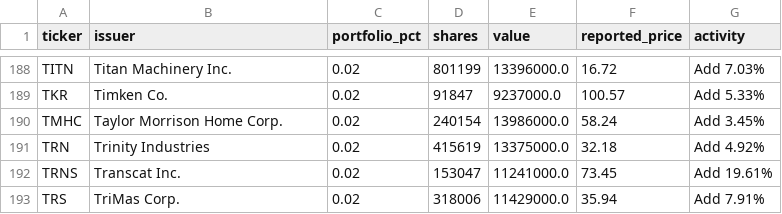
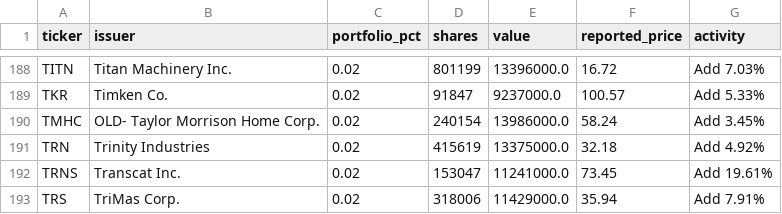
Before and after one commit to Kenneth-Top/13F-Holdings-Analyzer, a CSV file: data/holdings/FE/2026-Q1.csv, drawn as a sheet; only a part is shown, gaps mark what is left out.

```diff
--- a/data/holdings/FE/2026-Q1.csv
+++ b/data/holdings/FE/2026-Q1.csv
@@ -189,3 +189,3 @@ TITN,Titan Machinery Inc.,0.02,801199,13396000.0,16.72,Add 7.03%
 TKR,Timken Co.,0.02,91847,9237000.0,100.57,Add 5.33%
-TMHC,Taylor Morrison Home Corp.,0.02,240154,13986000.0,58.24,Add 3.45%
+TMHC,OLD- Taylor Morrison Home Corp.,0.02,240154,13986000.0,58.24,Add 3.45%
 TRN,Trinity Industries,0.02,415619,13375000.0,32.18,Add 4.92%
```
Also changed, not shown: data/funds.csv, 1 other file.
